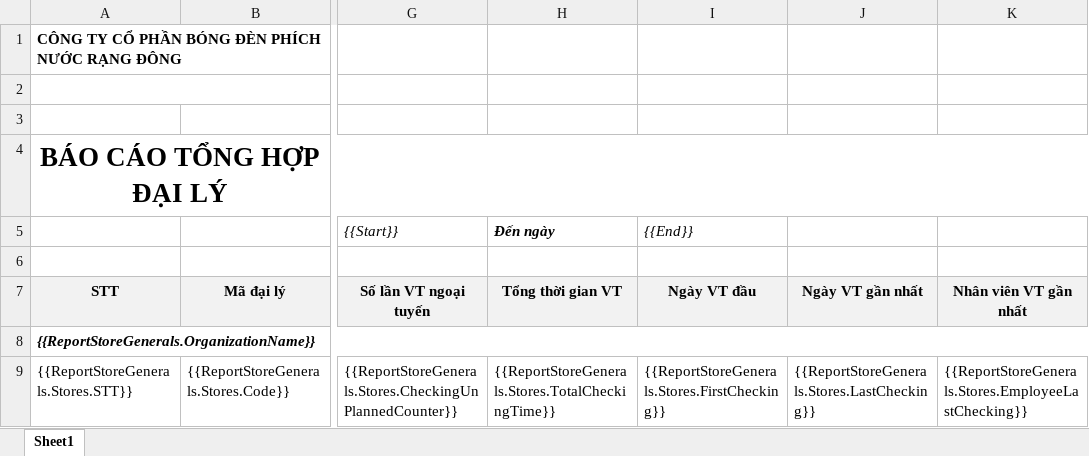
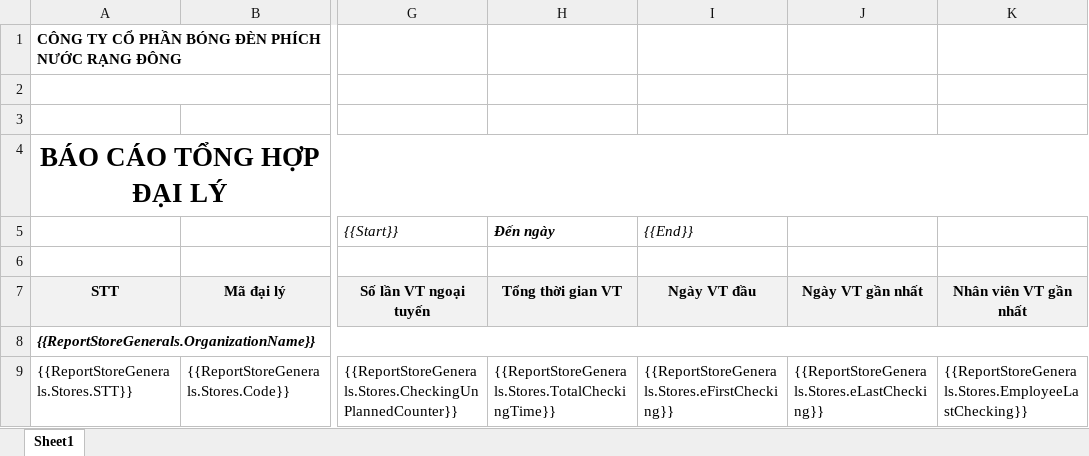
Before and after one commit to nguyenhoangnam123/DMS-CSharp, an Excel workbook: DMS/Templates/Report_Store_General.xlsx, sheet Sheet1, drawn as a sheet; only a part is shown, gaps mark what is left out; values as stored, in another font and other column widths than the file's, no borders; the diff names each change by its address in the sheet, - before the commit and + after, or states it on an @@ line.

```diff
--- a/DMS/Templates/Report_Store_General.xlsx (sheet Sheet1)
+++ b/DMS/Templates/Report_Store_General.xlsx (sheet Sheet1)
-I9 ({{End}}): {{ReportStoreGenerals.Stores.FirstChecking}}
+I9 ({{End}}): {{ReportStoreGenerals.Stores.eFirstChecking}}
-J9: {{ReportStoreGenerals.Stores.LastChecking}}
+J9: {{ReportStoreGenerals.Stores.eLastChecking}}
```
Also changed, not shown: 2 other files.
